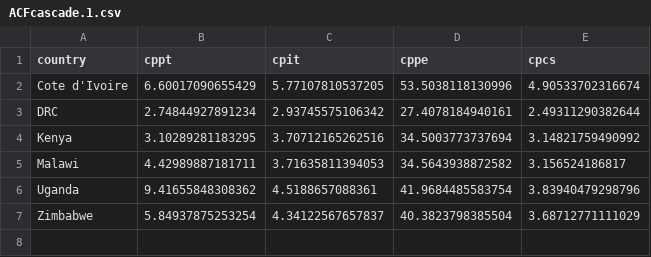
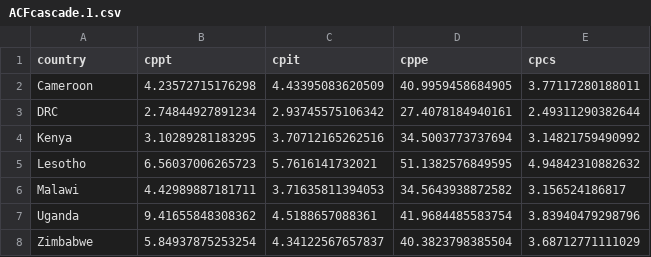
Before and after one commit to petedodd/tippi, a CSV file: model/outdata/ACFcascade.1.csv, drawn as a sheet.

```diff
--- a/model/outdata/ACFcascade.1.csv
+++ b/model/outdata/ACFcascade.1.csv
@@ -1,5 +1,6 @@
 country,cppt,cpit,cppe,cpcs
-Cote d'Ivoire,6.60017090655429,5.77107810537205,53.5038118130996,4.90533702316674
+Cameroon,4.23572715176298,4.43395083620509,40.9959458684905,3.77117280188011
 DRC,2.74844927891234,2.93745575106342,27.4078184940161,2.49311290382644
 Kenya,3.10289281183295,3.70712165262516,34.5003773737694,3.14821759490992
+Lesotho,6.56037006265723,5.7616141732021,51.1382576849595,4.94842310882632
 Malawi,4.42989887181711,3.71635811394053,34.5643938872582,3.156524186817
```
Also changed, not shown: model/outdata/ICERagept.1.csv, model/outdata/ICERpt.1.csv, 3 other files.
